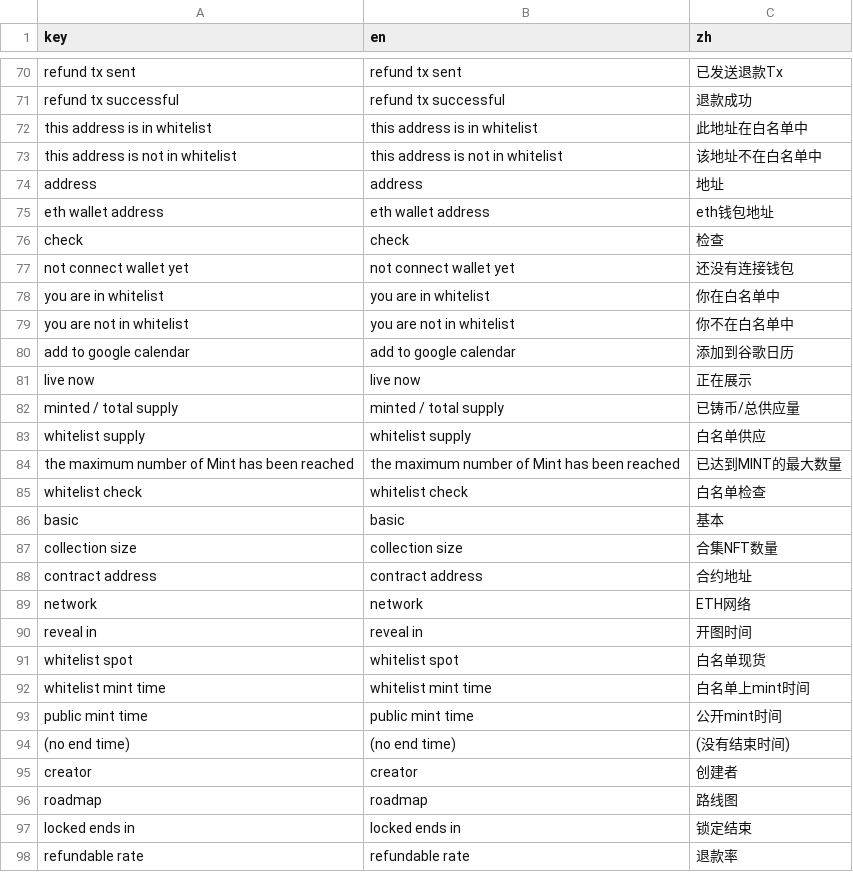
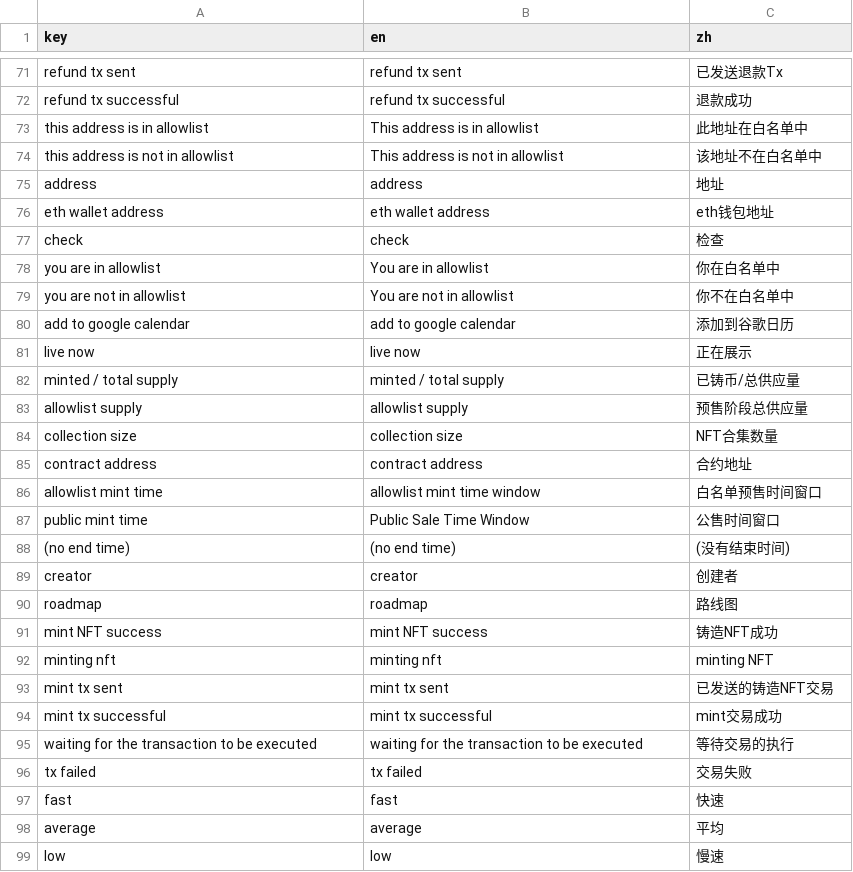
Before and after one commit to maneslab/manespace.xyz, a CSV file: tools/translation/translate.csv, drawn as a sheet; only a part is shown, gaps mark what is left out; the shorter side is filled out with more unchanged rows; the diff covers the shown part only.

```diff
--- a/tools/translation/translate.csv
+++ b/tools/translation/translate.csv
@@ -71,4 +72,4 @@ refund tx sent,refund tx sent,已发送退款Tx
 refund tx successful,refund tx successful,退款成功
-this address is in whitelist,this address is in whitelist,此地址在白名单中
-this address is not in whitelist,this address is not in whitelist,该地址不在白名单中
+this address is in allowlist,This address is in allowlist,此地址在白名单中
+this address is not in allowlist,This address is not in allowlist,该地址不在白名单中
 address,address,地址
@@ -76,5 +77,4 @@ eth wallet address,eth wallet address,eth钱包地址
 check,check,检查
-not connect wallet yet,not connect wallet yet,还没有连接钱包
-you are in whitelist,you are in whitelist,你在白名单中
-you are not in whitelist,you are not in whitelist,你不在白名单中
+you are in allowlist,You are in allowlist,你在白名单中
+you are not in allowlist,You are not in allowlist,你不在白名单中
 add to google calendar,add to google calendar,添加到谷歌日历
@@ -82,13 +82,7 @@ live now,live now,正在展示
 minted / total supply,minted / total supply,已铸币/总供应量
-whitelist supply,whitelist supply,白名单供应
-the maximum number of Mint has been reached,the maximum number of Mint has been reached,已达到MINT的最大数量
-whitelist check,whitelist check,白名单检查
-basic,basic,基本
-collection size,collection size,合集NFT数量
+allowlist supply,allowlist supply,预售阶段总供应量
+collection size,collection size,NFT合集数量
 contract address,contract address,合约地址
-network,network,ETH网络
-reveal in,reveal in,开图时间
-whitelist spot,whitelist spot,白名单现货
-whitelist mint time,whitelist mint time,白名单上mint时间
-public mint time,public mint time,公开mint时间
+allowlist mint time,allowlist mint time window,白名单预售时间窗口
+public mint time,Public Sale Time Window,公售时间窗口
 (no end time),(no end time),(没有结束时间)
@@ -96,3 +90 @@ creator,creator,创建者
 roadmap,roadmap,路线图
-locked ends in,locked ends in,锁定结束
-refundable rate,refundable rate,退款率
```
Also changed, not shown: 24 added rows, 7 removed rows and 12 edited cells elsewhere in this file, tools/translation/translated.csv, tools/translation/un_translate.csv, 5 other files.
